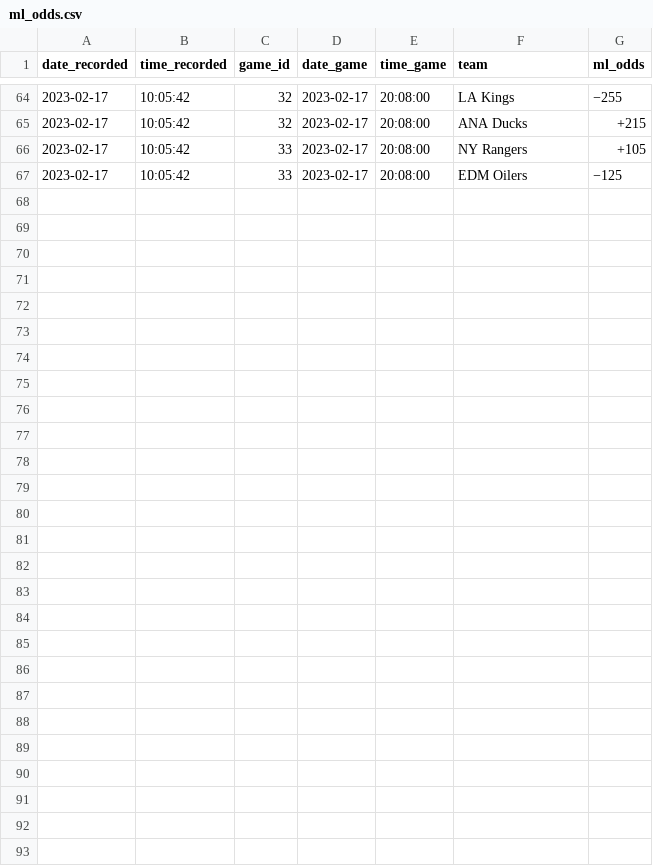
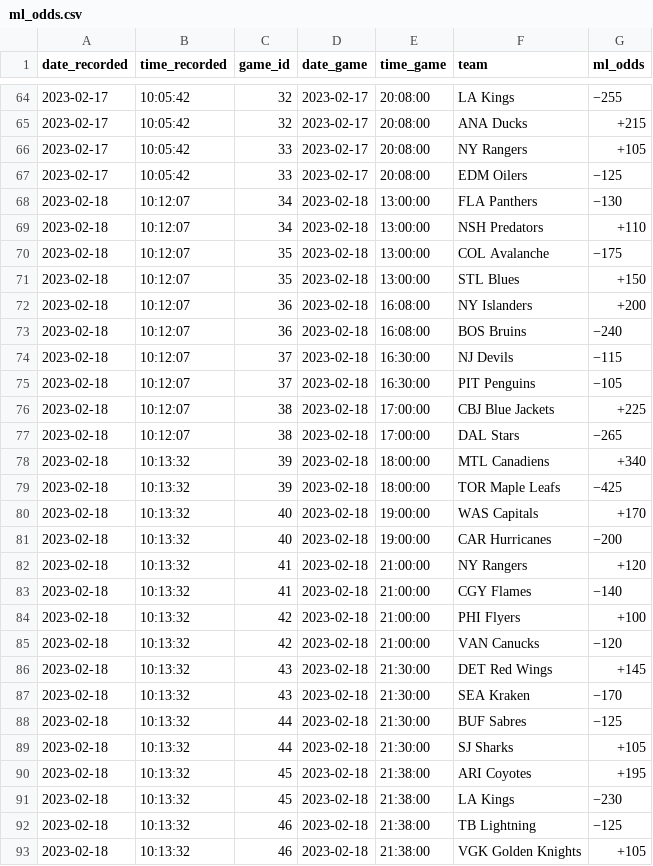
Before and after one commit to michalekb11/NHL-expected-goals, a CSV file: data/odds/ml_odds.csv, drawn as a sheet; only a part is shown, gaps mark what is left out.

```diff
--- a/data/odds/ml_odds.csv
+++ b/data/odds/ml_odds.csv
@@ -67 +67,27 @@ date_recorded,time_recorded,game_id,date_game,time_game,team,ml_odds
 2023-02-17,10:05:42,33,2023-02-17,20:08:00,EDM Oilers,−125
+2023-02-18,10:12:07,34,2023-02-18,13:00:00,FLA Panthers,−130
+2023-02-18,10:12:07,34,2023-02-18,13:00:00,NSH Predators,+110
+2023-02-18,10:12:07,35,2023-02-18,13:00:00,COL Avalanche,−175
+2023-02-18,10:12:07,35,2023-02-18,13:00:00,STL Blues,+150
+2023-02-18,10:12:07,36,2023-02-18,16:08:00,NY Islanders,+200
+2023-02-18,10:12:07,36,2023-02-18,16:08:00,BOS Bruins,−240
+2023-02-18,10:12:07,37,2023-02-18,16:30:00,NJ Devils,−115
+2023-02-18,10:12:07,37,2023-02-18,16:30:00,PIT Penguins,−105
+2023-02-18,10:12:07,38,2023-02-18,17:00:00,CBJ Blue Jackets,+225
+2023-02-18,10:12:07,38,2023-02-18,17:00:00,DAL Stars,−265
+2023-02-18,10:13:32,39,2023-02-18,18:00:00,MTL Canadiens,+340
+2023-02-18,10:13:32,39,2023-02-18,18:00:00,TOR Maple Leafs,−425
+2023-02-18,10:13:32,40,2023-02-18,19:00:00,WAS Capitals,+170
+2023-02-18,10:13:32,40,2023-02-18,19:00:00,CAR Hurricanes,−200
+2023-02-18,10:13:32,41,2023-02-18,21:00:00,NY Rangers,+120
+2023-02-18,10:13:32,41,2023-02-18,21:00:00,CGY Flames,−140
+2023-02-18,10:13:32,42,2023-02-18,21:00:00,PHI Flyers,+100
+2023-02-18,10:13:32,42,2023-02-18,21:00:00,VAN Canucks,−120
+2023-02-18,10:13:32,43,2023-02-18,21:30:00,DET Red Wings,+145
+2023-02-18,10:13:32,43,2023-02-18,21:30:00,SEA Kraken,−170
+2023-02-18,10:13:32,44,2023-02-18,21:30:00,BUF Sabres,−125
+2023-02-18,10:13:32,44,2023-02-18,21:30:00,SJ Sharks,+105
+2023-02-18,10:13:32,45,2023-02-18,21:38:00,ARI Coyotes,+195
+2023-02-18,10:13:32,45,2023-02-18,21:38:00,LA Kings,−230
+2023-02-18,10:13:32,46,2023-02-18,21:38:00,TB Lightning,−125
+2023-02-18,10:13:32,46,2023-02-18,21:38:00,VGK Golden Knights,+105
```
Also changed, not shown: data/odds/pl_odds.csv, data/odds/total_odds.csv, 1 other file.
